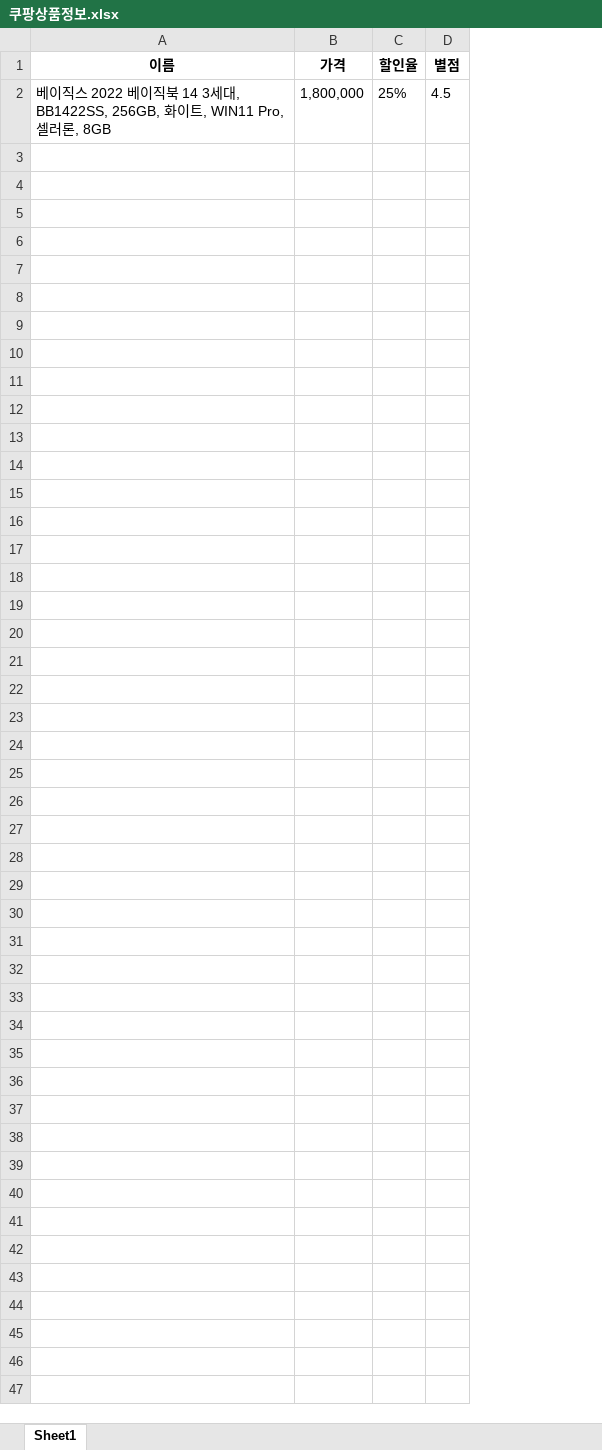
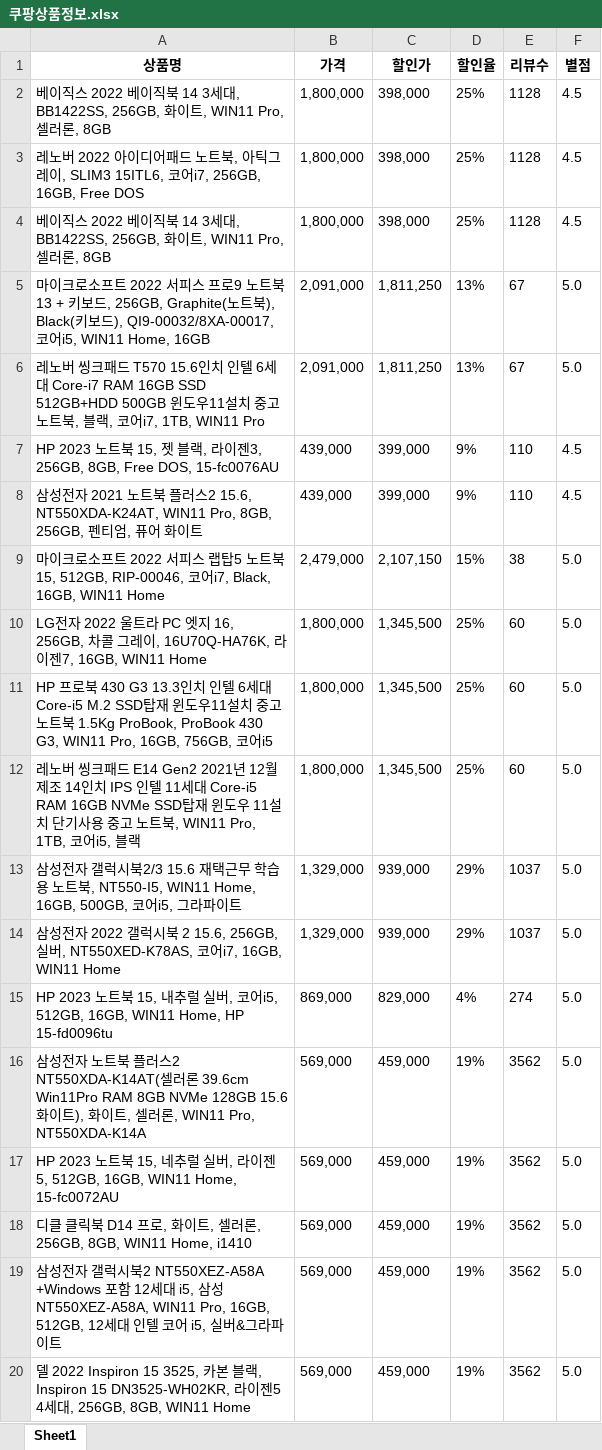
Before and after one commit to jaekim3220/jupyter, an Excel workbook: 01.데이터_수집/쿠팡상품정보.xlsx, sheet Sheet1, drawn as a sheet; only a part is shown; values as stored, in another font and other column widths than the file's, no borders; removed rows and columns are numbered as before the commit, all else as after; the diff covers the shown part only; the diff names each change by its address in the sheet, - before the commit and + after, or states it on an @@ line.

Commit message:
dataList 비교 : 전체 화면 정보인 .search-content.search-content-with-feedback보다 각 상품의 정보를 추출하는 .search-product-wrap가 상품별 데이터를 추출하는데에 더 효과적

```diff
--- a/01.데이터_수집/쿠팡상품정보.xlsx (sheet Sheet1)
+++ b/01.데이터_수집/쿠팡상품정보.xlsx (sheet Sheet1)
-column A (이름), row 2: 베이직스 2022 베이직북 14 3세대, BB1422SS, 256GB, 화이트, WIN11 Pro, 셀러론, 8GB
+column A (상품명), row 2: 베이직스 2022 베이직북 14 3세대, BB1422SS, 256GB, 화이트, WIN11 Pro, 셀러론, 8GB
+column C (할인가), row 2: 398,000
+column E (리뷰수), row 2: 1128
+row 3: 레노버 2022 아이디어패드 노트북, 아틱그레이, SLIM3 15ITL6, 코어i7, 256GB, 16GB, Free DOS | 1,800,000 | 398,000 | 25% | 1128 | 4.5
+row 4: 베이직스 2022 베이직북 14 3세대, BB1422SS, 256GB, 화이트, WIN11 Pro, 셀러론, 8GB | 1,800,000 | 398,000 | 25% | 1128 | 4.5
+row 5: 마이크로소프트 2022 서피스 프로9 노트북 13 + 키보드, 256GB, Graphite(노트북), Black(키보드), QI9-00032/8XA-00017, 코어i5, WIN11 Home, 16GB | 2,091,000 | 1,811,250 | 13% | 67 | 5.0
+row 6: 레노버 씽크패드 T570 15.6인치 인텔 6세대 Core-i7 RAM 16GB SSD 512GB+HDD 500GB 윈도우11설치 중고노트북, 블랙, 코어i7, 1TB, WIN11 Pro | 2,091,000 | 1,811,250 | 13% | 67 | 5.0
+row 7: HP 2023 노트북 15, 젯 블랙, 라이젠3, 256GB, 8GB, Free DOS, 15-fc0076AU | 439,000 | 399,000 | 9% | 110 | 4.5
+row 8: 삼성전자 2021 노트북 플러스2 15.6, NT550XDA-K24AT, WIN11 Pro, 8GB, 256GB, 펜티엄, 퓨어 화이트 | 439,000 | 399,000 | 9% | 110 | 4.5
+row 9: 마이크로소프트 2022 서피스 랩탑5 노트북 15, 512GB, RIP-00046, 코어i7, Black, 16GB, WIN11 Home | 2,479,000 | 2,107,150 | 15% | 38 | 5.0
+row 10: LG전자 2022 울트라 PC 엣지 16, 256GB, 차콜 그레이, 16U70Q-HA76K, 라이젠7, 16GB, WIN11 Home | 1,800,000 | 1,345,500 | 25% | 60 | 5.0
+row 11: HP 프로북 430 G3 13.3인치 인텔 6세대 Core-i5 M.2 SSD탑재 윈도우11설치 중고노트북 1.5Kg ProBook, ProBook 430 G3, WIN11 Pro, 16GB, 756GB, 코어i5 | 1,800,000 | 1,345,500 | 25% | 60 | 5.0
+row 12: 레노버 씽크패드 E14 Gen2 2021년 12월 제조 14인치 IPS 인텔 11세대 Core-i5 RAM 16GB NVMe SSD탑재 윈도우 11설치 단기사용 중고 노트북, WIN11 Pro, 1TB, 코어i5, 블랙 | 1,800,000 | 1,345,500 | 25% | 60 | 5.0
+row 13: 삼성전자 갤럭시북2/3 15.6 재택근무 학습용 노트북, NT550-I5, WIN11 Home, 16GB, 500GB, 코어i5, 그라파이트 | 1,329,000 | 939,000 | 29% | 1037 | 5.0
+row 14: 삼성전자 2022 갤럭시북 2 15.6, 256GB, 실버, NT550XED-K78AS, 코어i7, 16GB, WIN11 Home | 1,329,000 | 939,000 | 29% | 1037 | 5.0
+row 15: HP 2023 노트북 15, 내추럴 실버, 코어i5, 512GB, 16GB, WIN11 Home, HP 15-fd0096tu | 869,000 | 829,000 | 4% | 274 | 5.0
+row 16: 삼성전자 노트북 플러스2 NT550XDA-K14AT(셀러론 39.6cm Win11Pro RAM 8GB NVMe 128GB 15.6 화이트), 화이트, 셀러론, WIN11 Pro, NT550XDA-K14A | 569,000 | 459,000 | 19% | 3562 | 5.0
+row 17: HP 2023 노트북 15, 네추럴 실버, 라이젠5, 512GB, 16GB, WIN11 Home, 15-fc0072AU | 569,000 | 459,000 | 19% | 3562 | 5.0
+row 18: 디클 클릭북 D14 프로, 화이트, 셀러론, 256GB, 8GB, WIN11 Home, i1410 | 569,000 | 459,000 | 19% | 3562 | 5.0
+row 19: 삼성전자 갤럭시북2 NT550XEZ-A58A +Windows 포함 12세대 i5, 삼성 NT550XEZ-A58A, WIN11 Pro, 16GB, 512GB, 12세대 인텔 코어 i5, 실버&그라파이트 | 569,000 | 459,000 | 19% | 3562 | 5.0
+row 20: 델 2022 Inspiron 15 3525, 카본 블랙, Inspiron 15 DN3525-WH02KR, 라이젠5 4세대, 256GB, 8GB, WIN11 Home | 569,000 | 459,000 | 19% | 3562 | 5.0
```
Also changed, not shown: 52 added rows elsewhere in this sheet, 1 other file.
